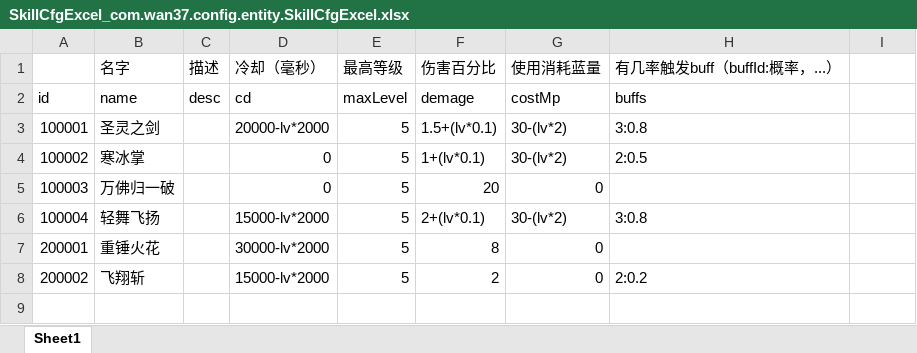
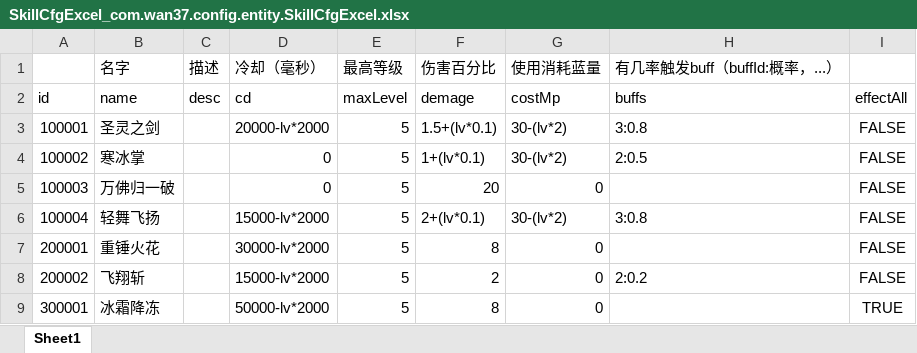
Before and after one commit to brucelevis/mmorpg-linxinda, an Excel workbook: server/docs/SkillCfgExcel_com.wan37.config.entity.SkillCfgExcel.xlsx, sheet Sheet1, drawn as a sheet; values as stored, in another font and other column widths than the file's, no borders; the diff names each change by its address in the sheet, - before the commit and + after, or states it on an @@ line.

```diff
--- a/server/docs/SkillCfgExcel_com.wan37.config.entity.SkillCfgExcel.xlsx (sheet Sheet1)
+++ b/server/docs/SkillCfgExcel_com.wan37.config.entity.SkillCfgExcel.xlsx (sheet Sheet1)
-I2: (empty)
+I2: effectAll
-I3:I8: (empty)
+I3:I8: FALSE
+row 9: 300001 | 冰霜降冻 |  | 50000-lv*2000 | 5 | 8 | 0 |  | TRUE
```
Also changed, not shown: server/docs/MonsterCfgExcel_com.wan37.config.entity.MonsterCfgExcel.xlsx, server/docs/SceneCfgExcel_com.wan37.config.entity.SceneCfgExcel.xlsx, 9 other files.
